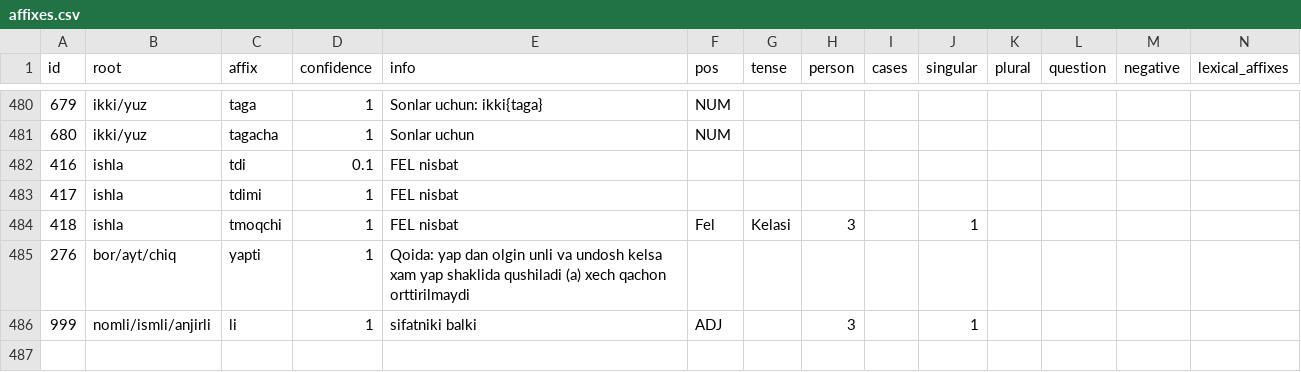
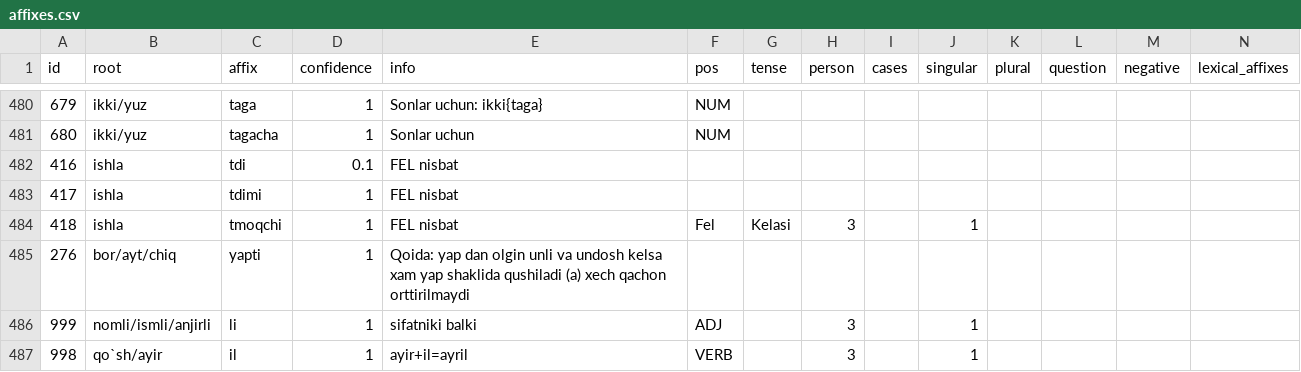
Before and after one commit to UlugbekSalaev/UzMorphAnalyser, a CSV file: src/UzMorphAnalyser/affixes.csv, drawn as a sheet; only a part is shown, gaps mark what is left out; rows hold the shown columns only; the diff names each change by its address in the sheet, - before the commit and + after, or states it on an @@ line.

```diff
--- a/src/UzMorphAnalyser/affixes.csv
+++ b/src/UzMorphAnalyser/affixes.csv
+row 487: 998 | qo`sh/ayir | il | 1 | ayir+il=ayril | VERB |  | 3 |  | 1
```
Also changed, not shown: 3 other files.
